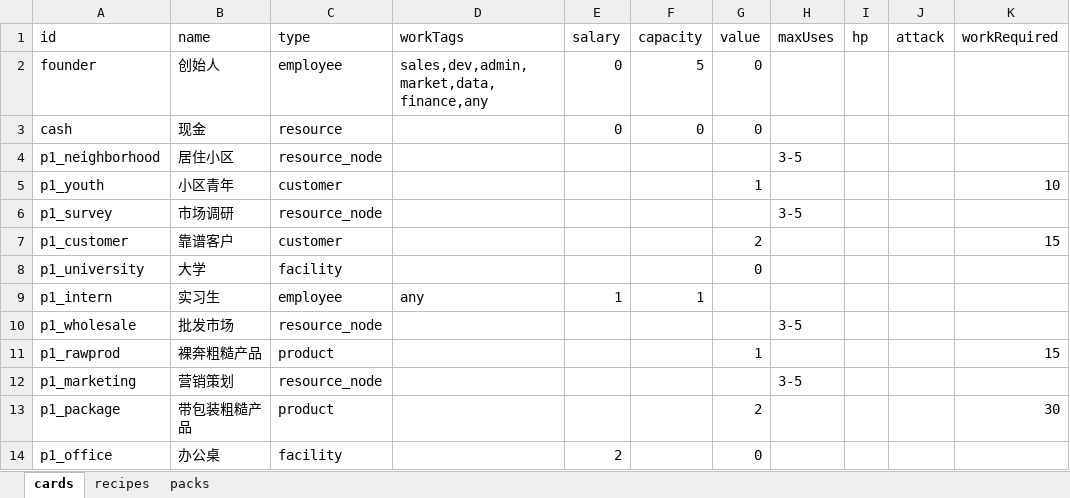
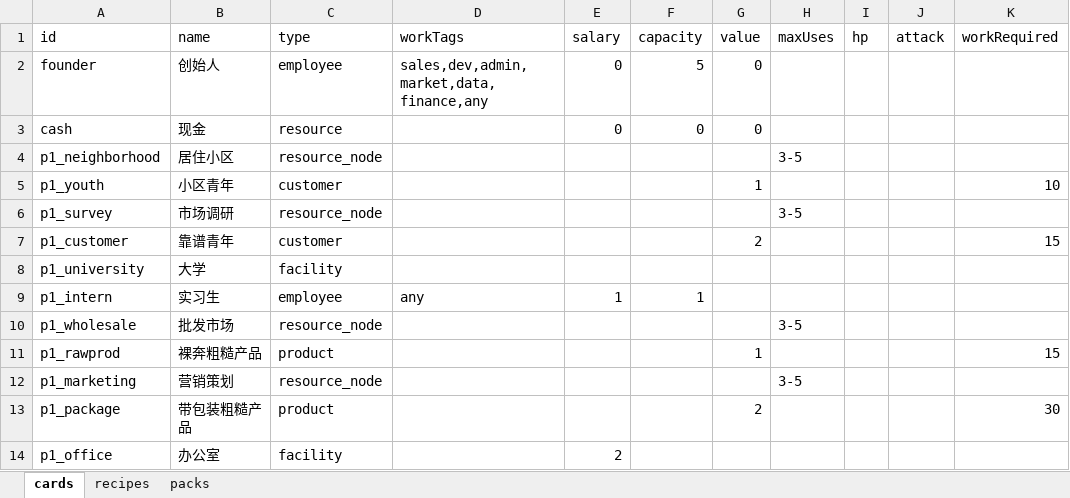
Before and after one commit to Frankfromfuture/StartX, an Excel workbook: game/data/startx_data.xlsx, sheet cards, drawn as a sheet; only a part is shown; values as stored, in another font and other column widths than the file's, no borders; the diff names each change by its address in the sheet, - before the commit and + after, or states it on an @@ line.

Commit message:
feat: optimize card pack hover, add DEV mode start button and customize hint text

```diff
--- a/game/data/startx_data.xlsx (sheet cards)
+++ b/game/data/startx_data.xlsx (sheet cards)
-B7 (name): 靠谱客户
+B7 (name): 靠谱青年
-G8 (value): 0
+G8 (value): (empty)
-B14 (name): 办公桌
+B14 (name): 办公室
-G14 (value): 0
+G14 (value): (empty)
```
Also changed, not shown: sheet recipes, sheet packs, 8 other files.
